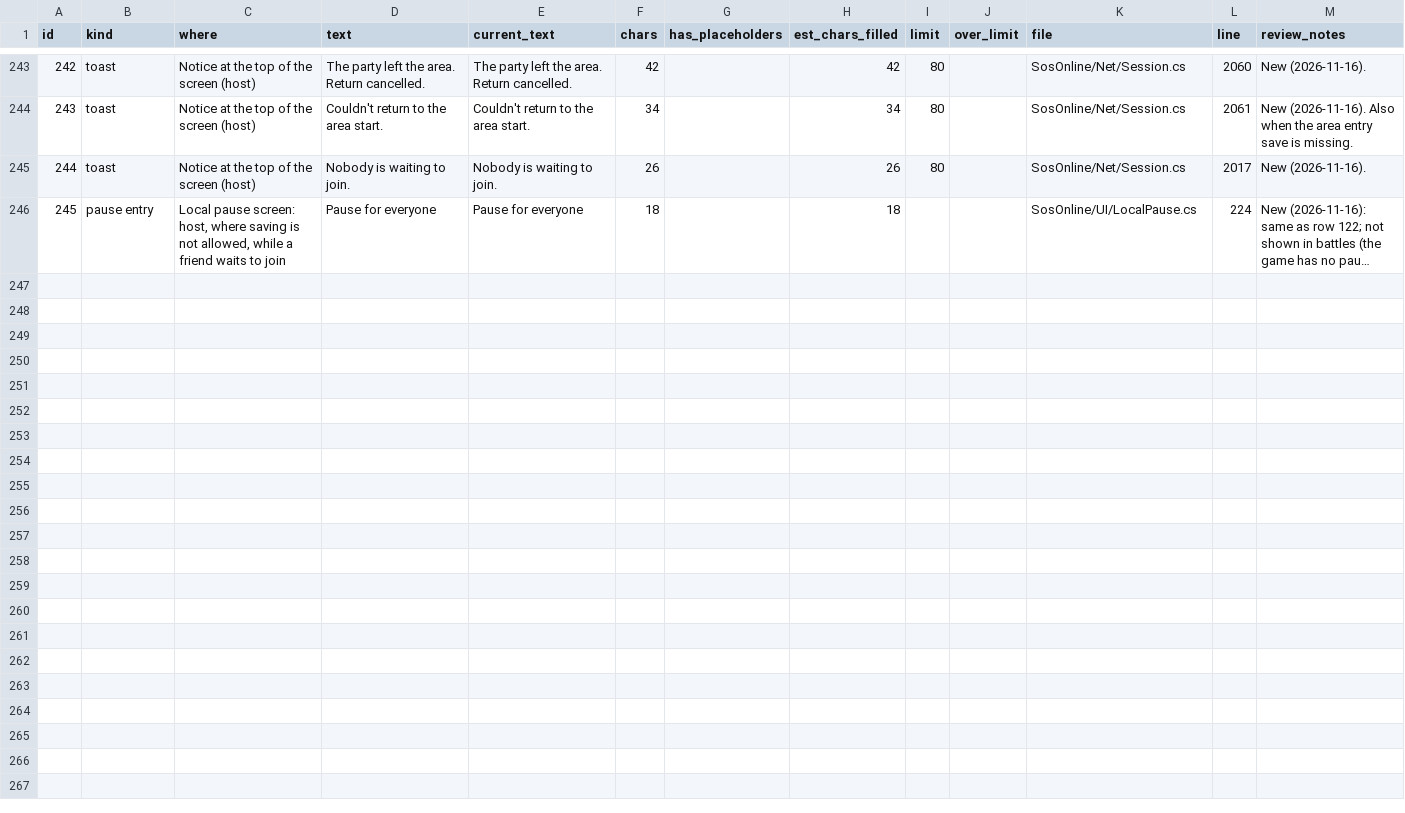
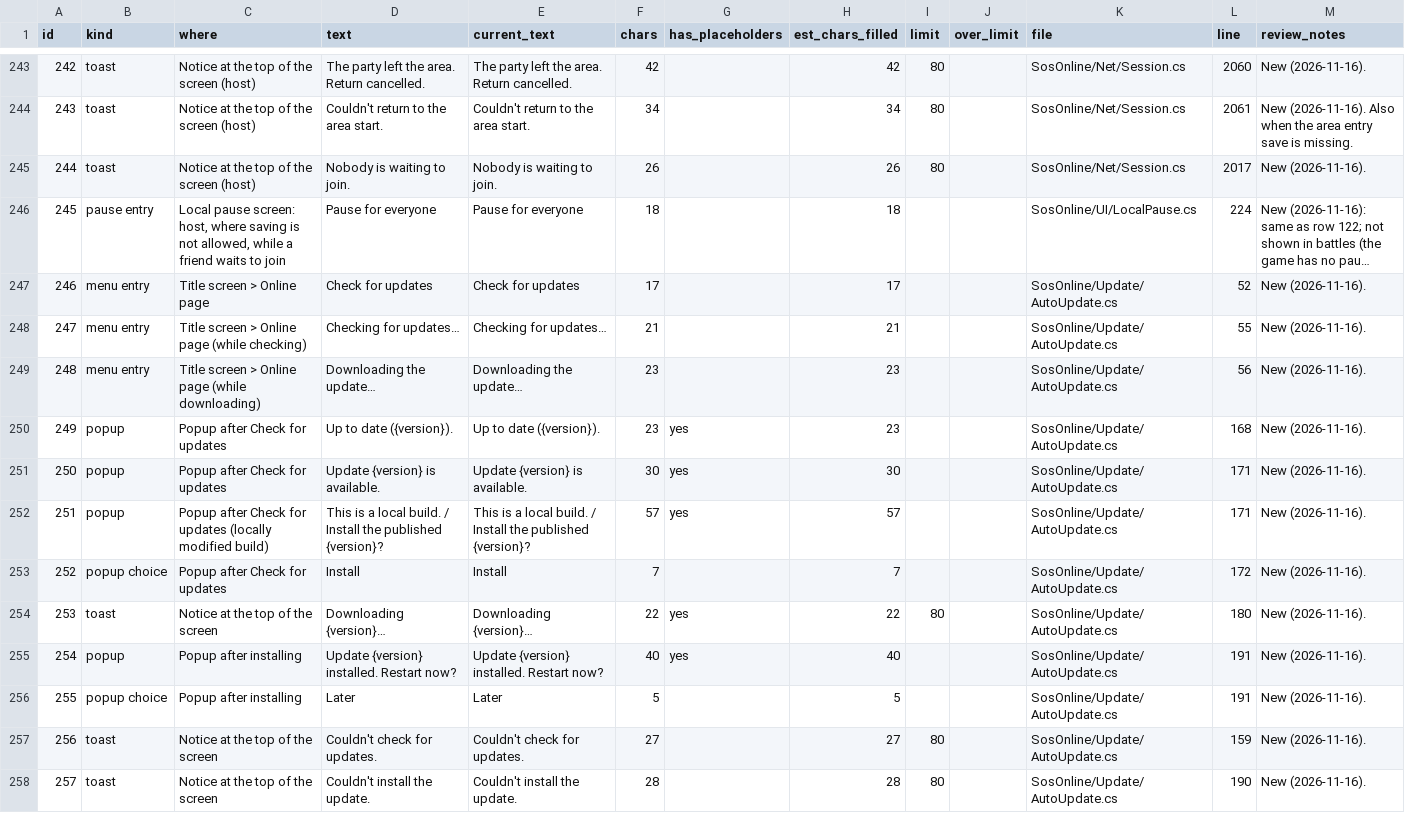
Before and after one commit to miguelguzmanr/sos-online, a CSV file: docs/messages.csv, drawn as a sheet; only a part is shown, gaps mark what is left out; long unchanged cells end in …; the diff names each change by its address in the sheet, - before the commit and + after, or states it on an @@ line.

```diff
--- a/docs/messages.csv
+++ b/docs/messages.csv
+row 247: 246 | menu entry | Title screen > Online page | Check for updates | Check for updates | 17 |  | 17 |  |  | SosOnline/Update/AutoUpdate.cs | 52 | New (2026-11-16).
+row 248: 247 | menu entry | Title screen > Online page (while checking) | Checking for updates… | Checking for updates… | 21 |  | 21 |  |  | SosOnline/Update/AutoUpdate.cs | 55 | New (2026-11-16).
+row 249: 248 | menu entry | Title screen > Online page (while downloading) | Downloading the update… | Downloading the update… | 23 |  | 23 |  |  | SosOnline/Update/AutoUpdate.cs | 56 | New (2026-11-16).
+row 250: 249 | popup | Popup after Check for updates | Up to date ({version}). | Up to date ({version}). | 23 | yes | 23 |  |  | SosOnline/Update/AutoUpdate.cs | 168 | New (2026-11-16).
+row 251: 250 | popup | Popup after Check for updates | Update {version} is available. | Update {version} is available. | 30 | yes | 30 |  |  | SosOnline/Update/AutoUpdate.cs | 171 | New (2026-11-16).
+row 252: 251 | popup | Popup after Check for updates (locally modified build) | This is a local build. / Install the published {version}? | This is a local build. / Install the published {version}? | 57 | yes | 57 |  |  | SosOnline/Update/AutoUpdate.cs | 171 | New (2026-11-16).
+row 253: 252 | popup choice | Popup after Check for updates | Install | Install | 7 |  | 7 |  |  | SosOnline/Update/AutoUpdate.cs | 172 | New (2026-11-16).
+row 254: 253 | toast | Notice at the top of the screen | Downloading {version}… | Downloading {version}… | 22 | yes | 22 | 80 |  | SosOnline/Update/AutoUpdate.cs | 180 | New (2026-11-16).
+row 255: 254 | popup | Popup after installing | Update {version} installed. Restart now? | Update {version} installed. Restart now? | 40 | yes | 40 |  |  | SosOnline/Update/AutoUpdate.cs | 191 | New (2026-11-16).
+row 256: 255 | popup choice | Popup after installing | Later | Later | 5 |  | 5 |  |  | SosOnline/Update/AutoUpdate.cs | 191 | New (2026-11-16).
+row 257: 256 | toast | Notice at the top of the screen | Couldn't check for updates. | Couldn't check for updates. | 27 |  | 27 | 80 |  | SosOnline/Update/AutoUpdate.cs | 159 | New (2026-11-16).
+row 258: 257 | toast | Notice at the top of the screen | Couldn't install the update. | Couldn't install the update. | 28 |  | 28 | 80 |  | SosOnline/Update/AutoUpdate.cs | 190 | New (2026-11-16).
```
Also changed, not shown: 4 other files.
